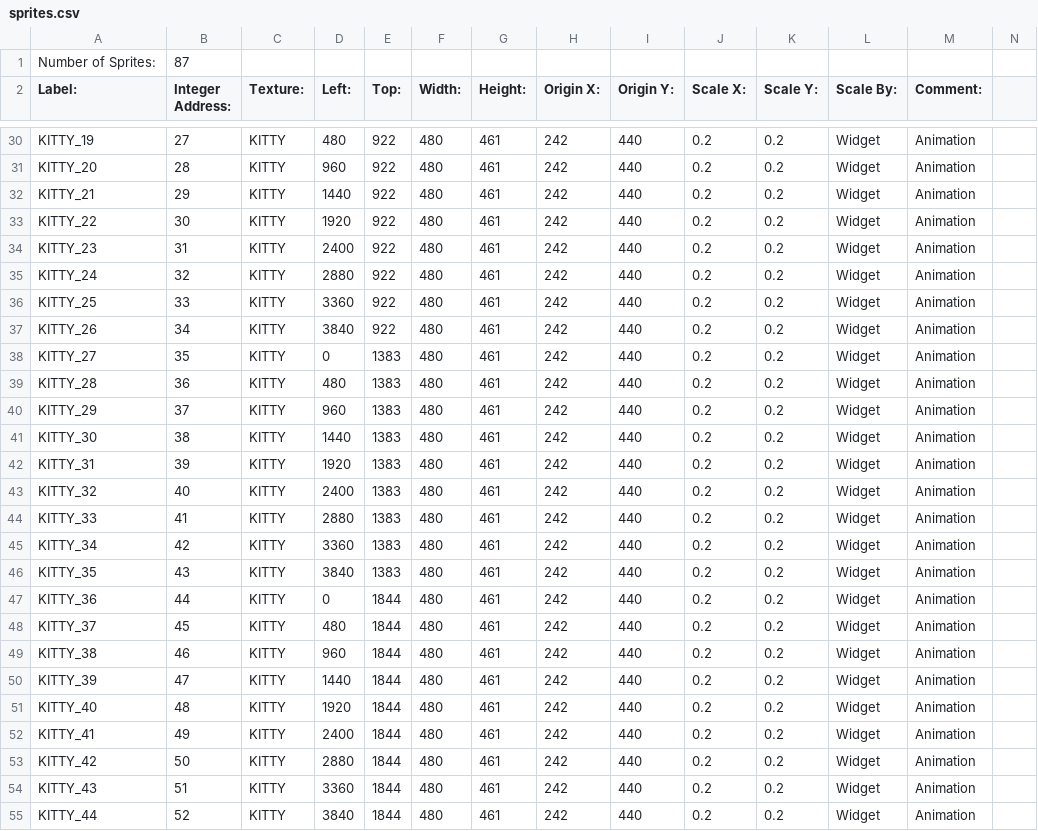
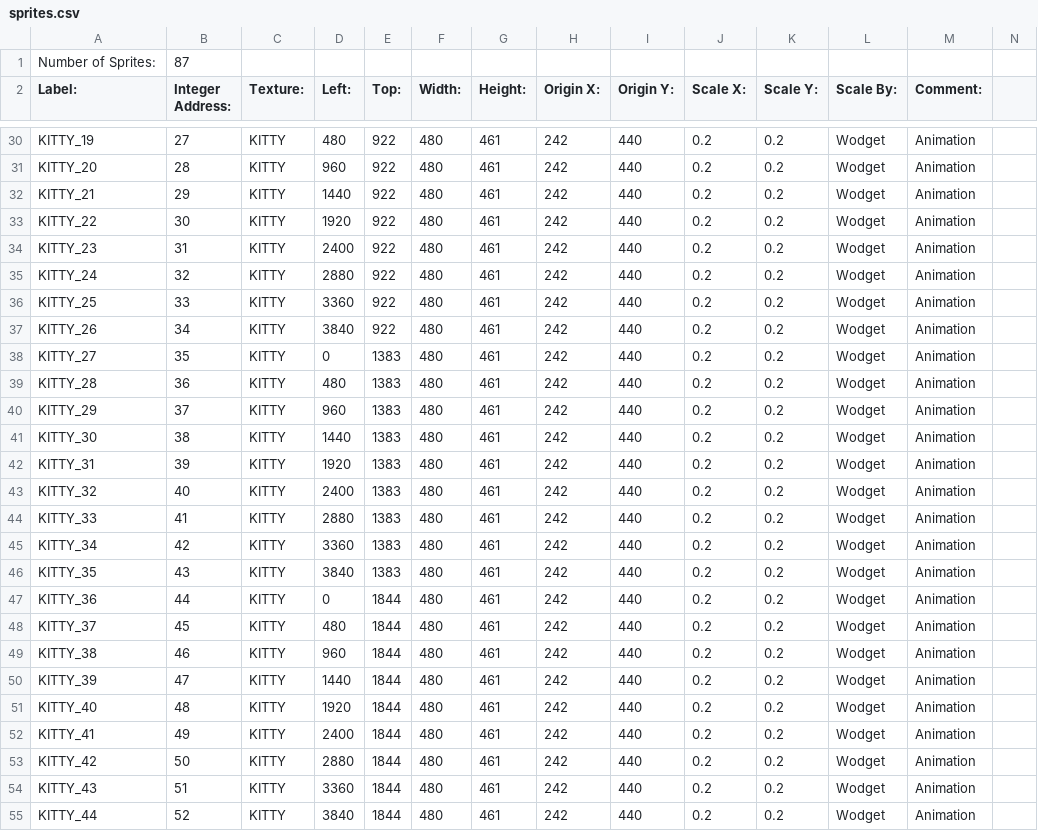
Before and after one commit to BostonBrooks/Spaghetti_Graveyard_Zero, a CSV file: games/game0/maps/map0/sprites.csv, drawn as a sheet; only a part is shown, gaps mark what is left out; the diff covers the shown part only; the diff names each change by its address in the sheet, - before the commit and + after, or states it on an @@ line.

Commit message:
widgets renamed to wodgets to make way for new definition of widget

```diff
--- a/games/game0/maps/map0/sprites.csv
+++ b/games/game0/maps/map0/sprites.csv
-L30:L55 (Scale By:): Widget
+L30:L55 (Scale By:): Wodget
```
Also changed, not shown: 56 edited cells elsewhere in this file, games/game0/maps/map0/textures.csv, 25 other files.
